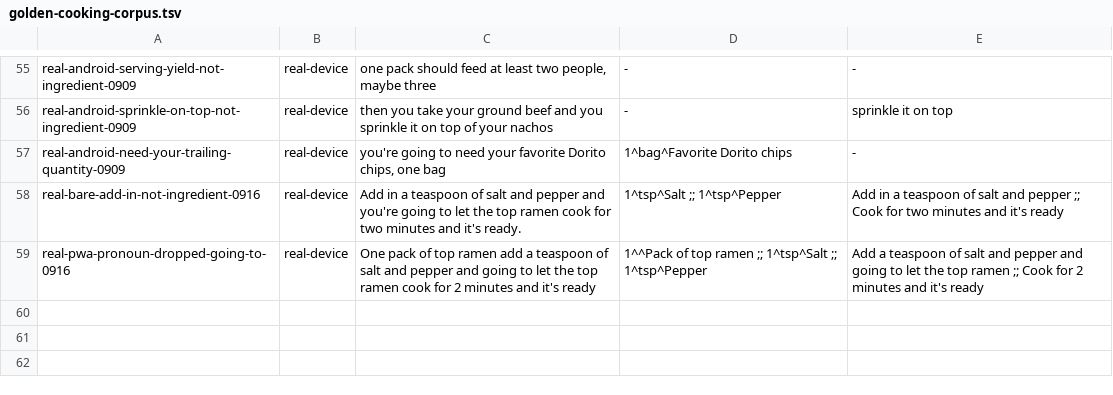
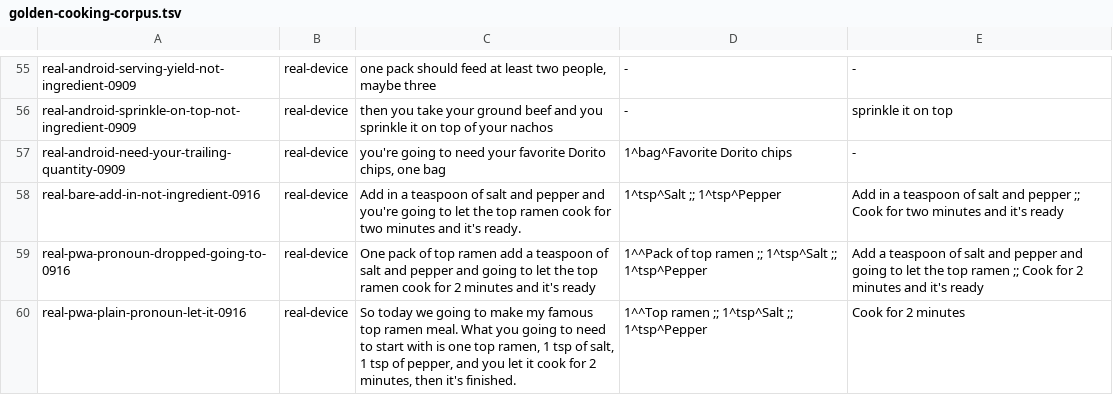
Before and after one commit to jamesleemoore2020-sketch/ChefVoice, a TSV file: shared/golden-cooking-corpus.tsv, drawn as a sheet; only a part is shown, gaps mark what is left out; the diff names each change by its address in the sheet, - before the commit and + after, or states it on an @@ line.

```diff
--- a/shared/golden-cooking-corpus.tsv
+++ b/shared/golden-cooking-corpus.tsv
+row 60: real-pwa-plain-pronoun-let-it-0916 | real-device | So today we going to make my famous top ramen meal. What you going to need to start with is one top ramen, 1 tsp of salt, 1 tsp of pepper, and you let it cook for 2 minutes, then it's finished. | 1^^Top ramen ;; 1^tsp^Salt ;; 1^tsp^Pepper | Cook for 2 minutes
```
Also changed, not shown: 10 other files.
